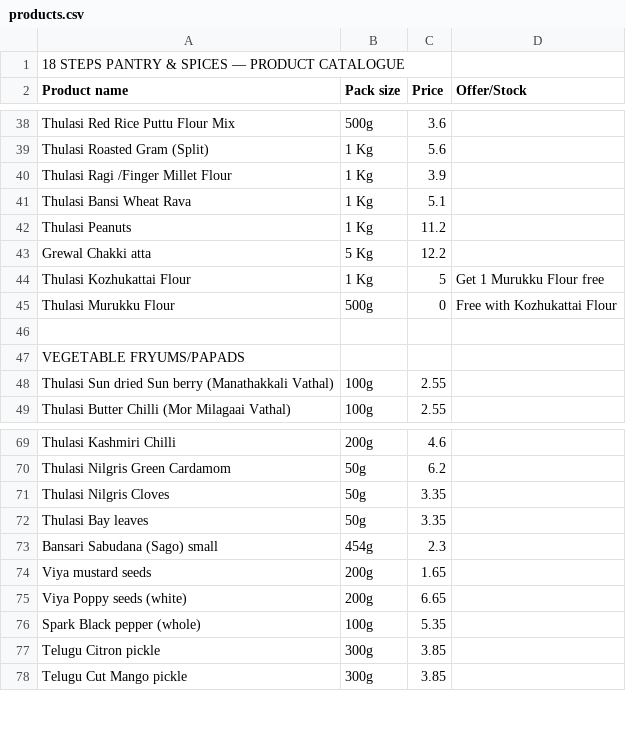
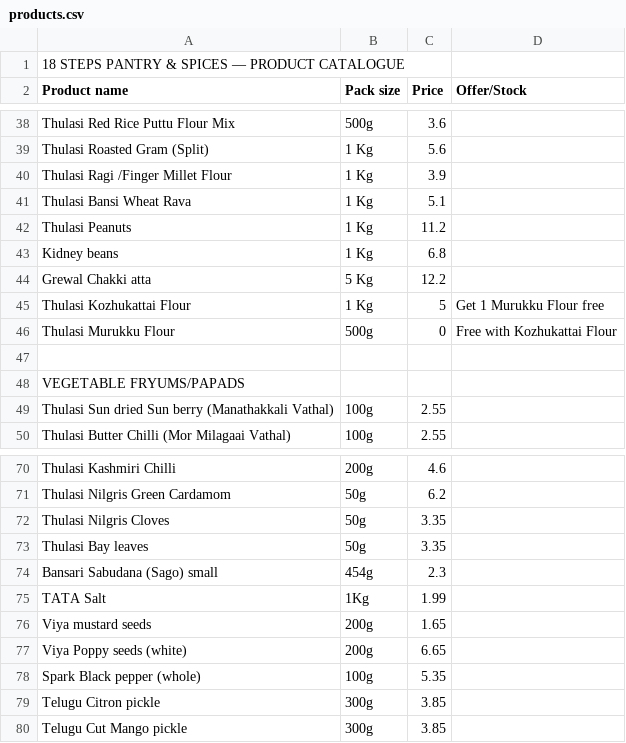
Before and after one commit to 18stepspantry/catalogue, a CSV file: products.csv, drawn as a sheet; only a part is shown, gaps mark what is left out; the diff names each change by its address in the sheet, - before the commit and + after, or states it on an @@ line.

Commit message:
Update products.csv

```diff
--- a/products.csv
+++ b/products.csv
+row 43: Kidney beans | 1 Kg | 6.8
+row 75: TATA Salt | 1Kg | 1.99
```
